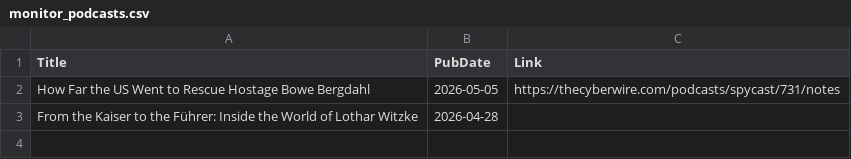
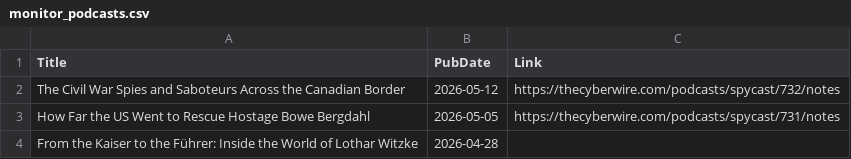
Before and after one commit to yusufaliozkan/zotero-intelligence-bibliography, a CSV file: monitor_podcasts.csv, drawn as a sheet.

```diff
--- a/monitor_podcasts.csv
+++ b/monitor_podcasts.csv
@@ -1,2 +1,3 @@
 Title,PubDate,Link
+The Civil War Spies and Saboteurs Across the Canadian Border,2026-05-12,https://thecyberwire.com/podcasts/spycast/732/notes
 How Far the US Went to Rescue Hostage Bowe Bergdahl,2026-05-05,https://thecyberwire.com/podcasts/spycast/731/notes
```
Also changed, not shown: monitor_last30.csv.
